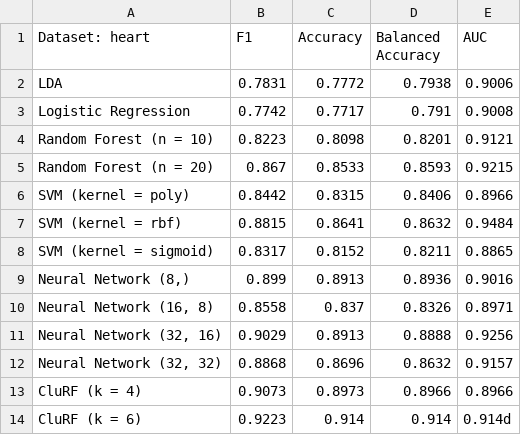
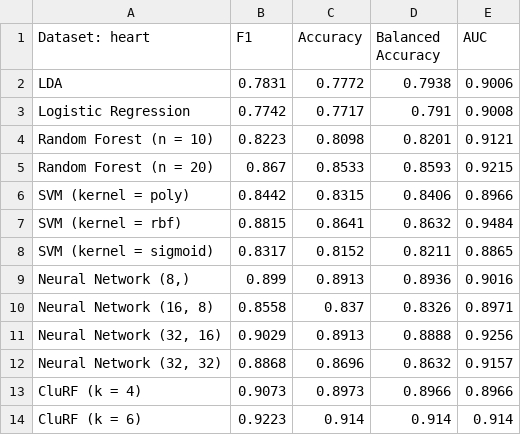
Before and after one commit to Evan02580/HeartAttackPred, a CSV file: results/heart.csv, drawn as a sheet.

```diff
--- a/results/heart.csv
+++ b/results/heart.csv
@@ -13,2 +13,2 @@ SVM (kernel = sigmoid),0.8317,0.8152,0.8211,0.8865
 CluRF (k = 4),0.9073,0.8973,0.8966,0.8966
-CluRF (k = 6),0.9223,0.914,0.914,0.914d
+CluRF (k = 6),0.9223,0.914,0.914,0.914
```
Also changed, not shown: 1 other file.
